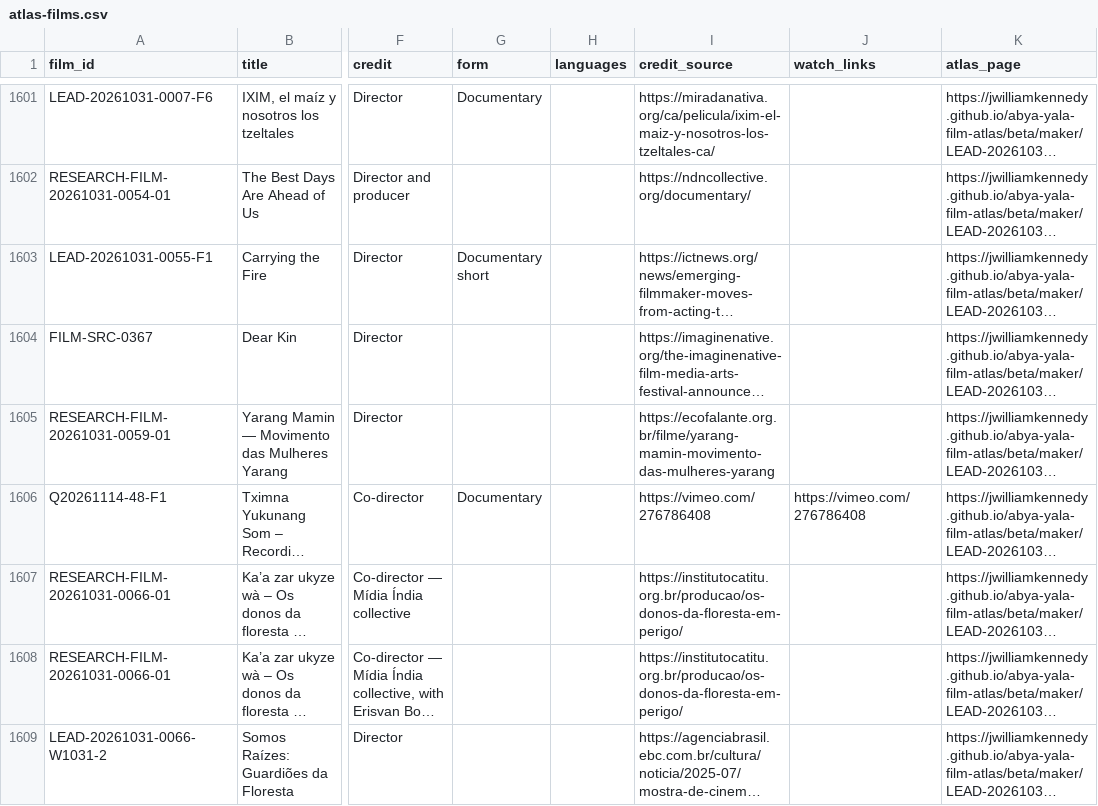
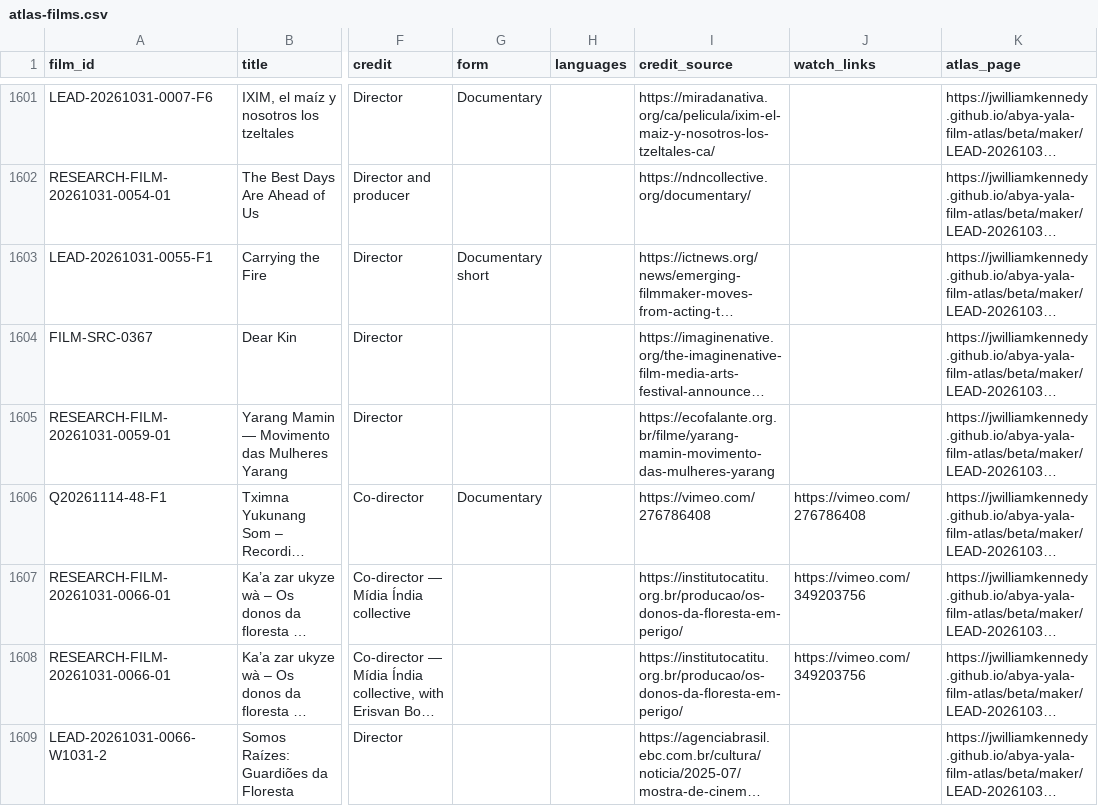
Before and after one commit to jwilliamkennedy/abya-yala-film-atlas, a CSV file: beta/data/atlas-films.csv, drawn as a sheet; only a part is shown, gaps mark what is left out; long unchanged cells end in …; the diff covers the shown part only; the diff names each change by its address in the sheet, - before the commit and + after, or states it on an @@ line.

```diff
--- a/beta/data/atlas-films.csv
+++ b/beta/data/atlas-films.csv
-J1607:J1608 (watch_links): (empty)
+J1607:J1608 (watch_links): https://vimeo.com/349203756
```
Also changed, not shown: 3 added rows and 2 edited cells elsewhere in this file, beta/data/atlas-filmmakers.csv, beta/data/atlas-names.csv, 18 other files.
